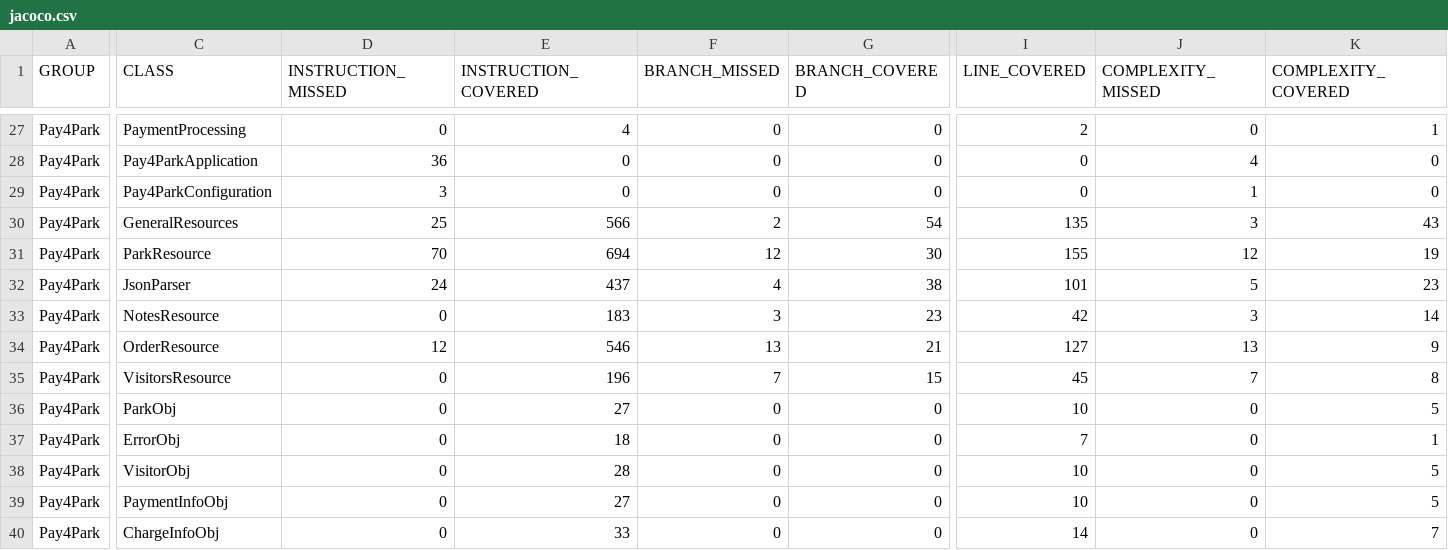
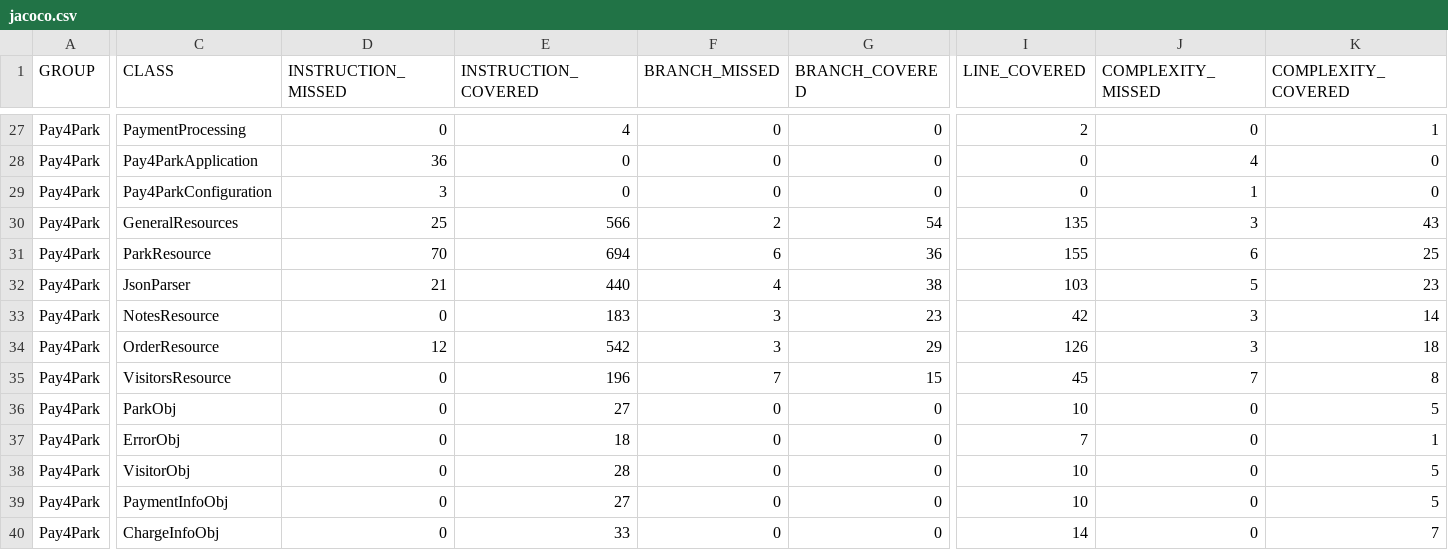
Before and after one commit to bjbloemker/Pay4Park, a CSV file: target/site/jacoco/jacoco.csv, drawn as a sheet; only a part is shown, gaps mark what is left out; the diff covers the shown part only; the diff names each change by its address in the sheet, - before the commit and + after, or states it on an @@ line.

Commit message:
Branch Testing Updates

```diff
--- a/target/site/jacoco/jacoco.csv
+++ b/target/site/jacoco/jacoco.csv
-F31 (BRANCH_MISSED): 12
+F31 (BRANCH_MISSED): 6
-G31 (BRANCH_COVERED): 30
+G31 (BRANCH_COVERED): 36
-J31 (COMPLEXITY_MISSED): 12
+J31 (COMPLEXITY_MISSED): 6
-K31 (COMPLEXITY_COVERED): 19
+K31 (COMPLEXITY_COVERED): 25
-D32 (INSTRUCTION_MISSED): 24
+D32 (INSTRUCTION_MISSED): 21
-E32 (INSTRUCTION_COVERED): 437
+E32 (INSTRUCTION_COVERED): 440
-I32 (LINE_COVERED): 101
+I32 (LINE_COVERED): 103
-E34 (INSTRUCTION_COVERED): 546
+E34 (INSTRUCTION_COVERED): 542
-F34 (BRANCH_MISSED): 13
+F34 (BRANCH_MISSED): 3
-G34 (BRANCH_COVERED): 21
+G34 (BRANCH_COVERED): 29
-I34 (LINE_COVERED): 127
+I34 (LINE_COVERED): 126
-J34 (COMPLEXITY_MISSED): 13
+J34 (COMPLEXITY_MISSED): 3
-K34 (COMPLEXITY_COVERED): 9
+K34 (COMPLEXITY_COVERED): 18
```
Also changed, not shown: 1 edited cell elsewhere in this file, 32 other files.
